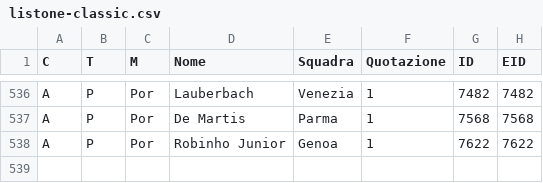
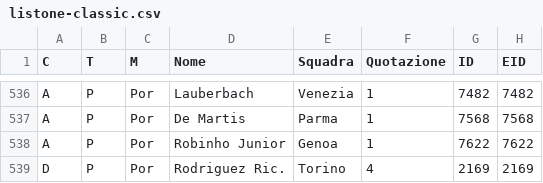
Before and after one commit to martincamacho/fanta-asta, a CSV file: data/listone-classic.csv, drawn as a sheet; only a part is shown, gaps mark what is left out; the diff names each change by its address in the sheet, - before the commit and + after, or states it on an @@ line.

```diff
--- a/data/listone-classic.csv
+++ b/data/listone-classic.csv
+row 539: D | P | Por | Rodriguez Ric. | Torino | 4 | 2169 | 2169
```
Also changed, not shown: 1 other file.
